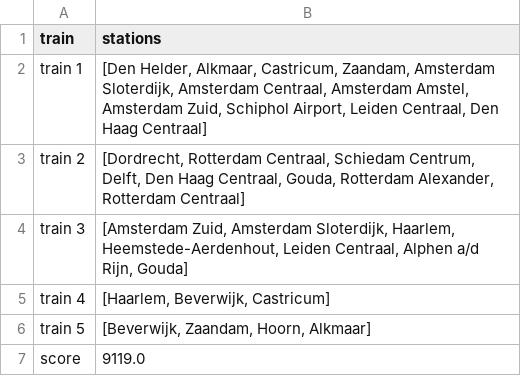
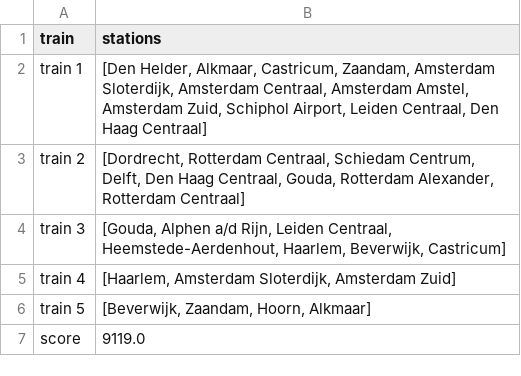
Before and after one commit to ergodia/TLLSolutions, a CSV file: ipsum/data/holland_output/output_SA_holland.csv, drawn as a sheet.

```diff
--- a/ipsum/data/holland_output/output_SA_holland.csv
+++ b/ipsum/data/holland_output/output_SA_holland.csv
@@ -3,4 +3,4 @@ train 1,"[Den Helder, Alkmaar, Castricum, Zaandam, Amsterdam Sloterdijk, Amsterd
 train 2,"[Dordrecht, Rotterdam Centraal, Schiedam Centrum, Delft, Den Haag Centraal, Gouda, Rotterdam Alexander, Rotterdam Centraal]"
-train 3,"[Amsterdam Zuid, Amsterdam Sloterdijk, Haarlem, Heemstede-Aerdenhout, Leiden Centraal, Alphen a/d Rijn, Gouda]"
-train 4,"[Haarlem, Beverwijk, Castricum]"
+train 3,"[Gouda, Alphen a/d Rijn, Leiden Centraal, Heemstede-Aerdenhout, Haarlem, Beverwijk, Castricum]"
+train 4,"[Haarlem, Amsterdam Sloterdijk, Amsterdam Zuid]"
 train 5,"[Beverwijk, Zaandam, Hoorn, Alkmaar]"
```
Also changed, not shown: ipsum/data/holland_output/output_TS_holland.csv, ipsum/data/nationaal_output/output_SA_nationaal.csv, 23 other files.
